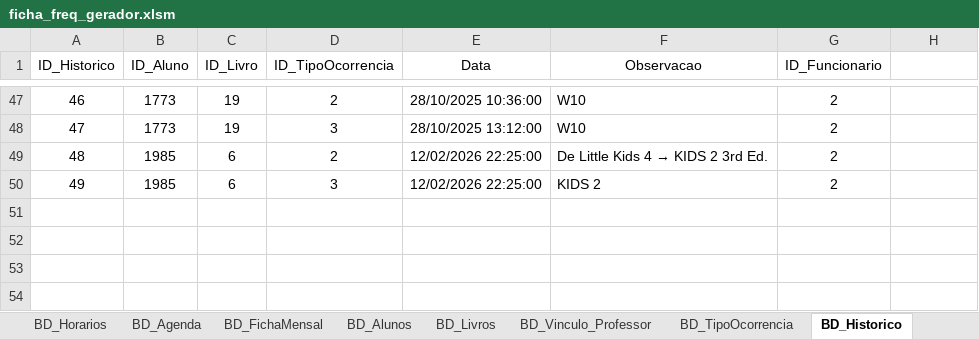
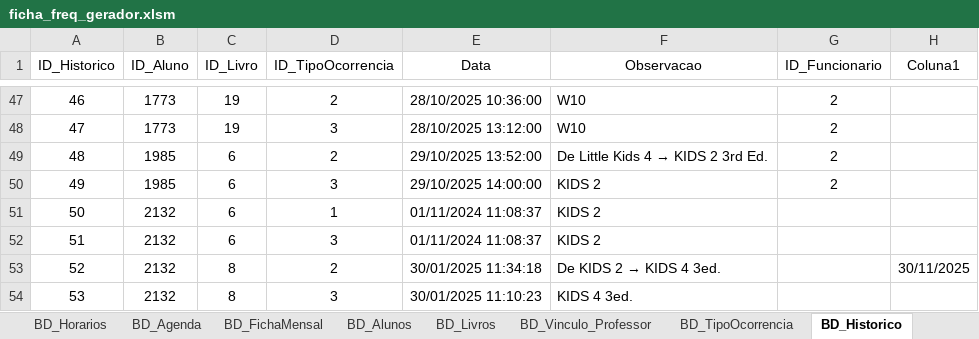
Before and after one commit to Vitor-rs/wizped_2, an Excel workbook: docs/ficha_freq_gerador.xlsm, sheet BD_Historico, drawn as a sheet; only a part is shown, gaps mark what is left out; values as stored, in another font and other column widths than the file's, no borders; table styles not drawn; the diff names each change by its address in the sheet, - before the commit and + after, or states it on an @@ line.

```diff
--- a/docs/ficha_freq_gerador.xlsm (sheet BD_Historico)
+++ b/docs/ficha_freq_gerador.xlsm (sheet BD_Historico)
-H1: (empty)
+H1: Coluna1
-E49 (Data): 12/02/2026 22:25:00
+E49 (Data): 29/10/2025 13:52:00
-E50 (Data): 12/02/2026 22:25:00
+E50 (Data): 29/10/2025 14:00:00
+row 51: 50 | 2132 | 6 | 1 | 01/11/2024 11:08:37 | KIDS 2
+row 52: 51 | 2132 | 6 | 3 | 01/11/2024 11:08:37 | KIDS 2
+row 53: 52 | 2132 | 8 | 2 | 30/01/2025 11:34:18 | De KIDS 2 → KIDS 4 3ed. |  | 30/11/2025
+row 54: 53 | 2132 | 8 | 3 | 30/01/2025 11:10:23 | KIDS 4 3ed.
```
Also changed, not shown: sheet BD_Alunos, sheet BD_Agenda, sheet BD_Vinculo_Professor, 9 other files.
